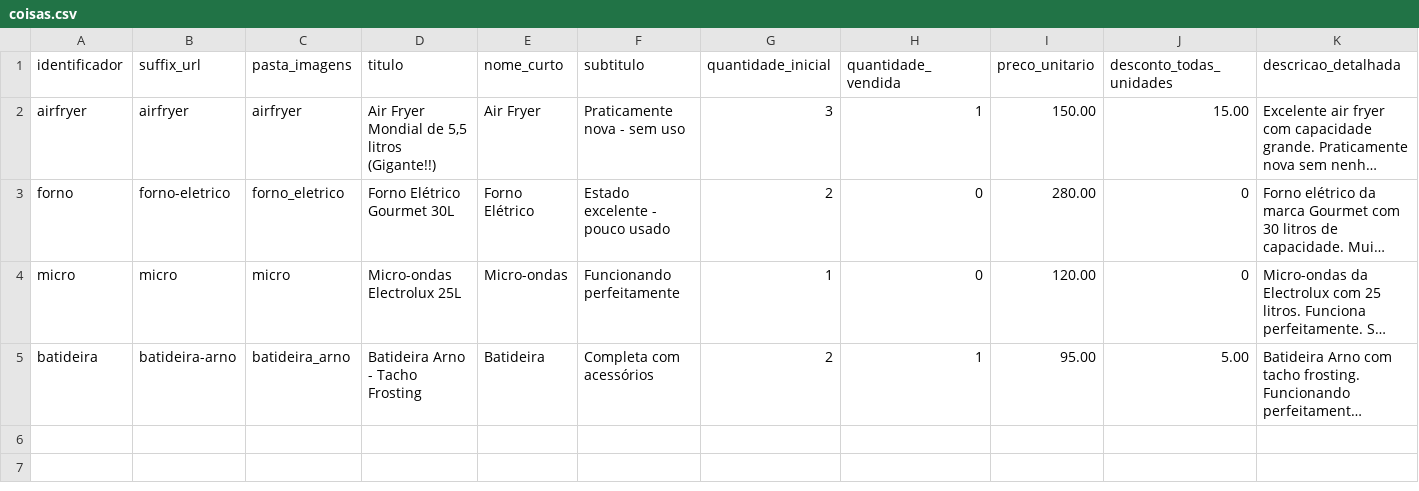
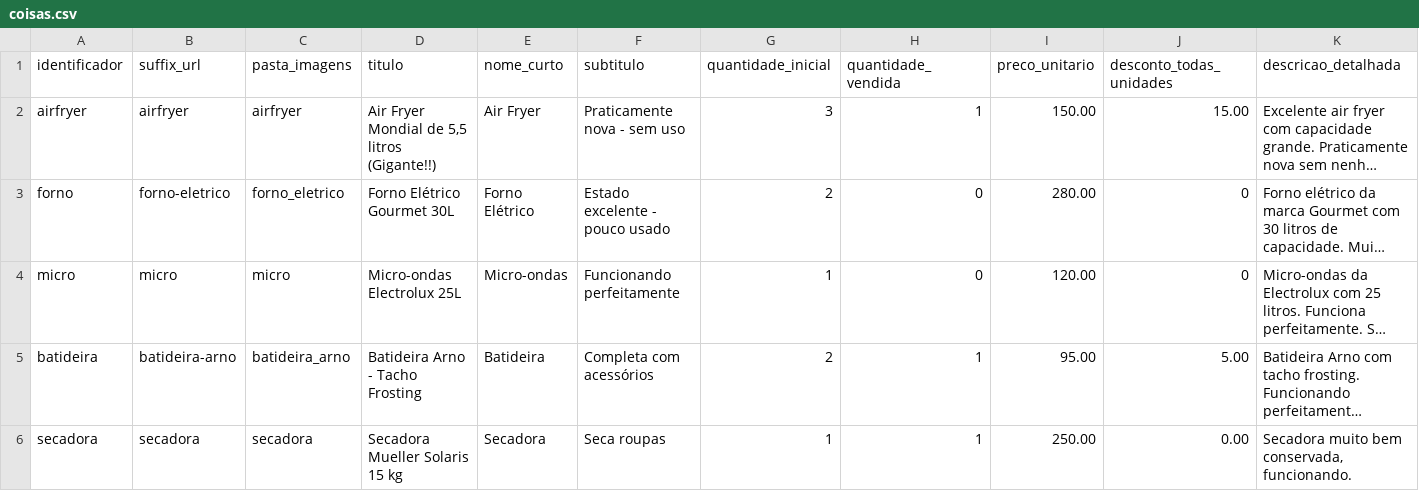
Before and after one commit to eitapechinchaboa/itacoatiara, a CSV file: data/coisas.csv, drawn as a sheet; only a part is shown; long unchanged cells end in …; rows hold the shown columns only; the diff names each change by its address in the sheet, - before the commit and + after, or states it on an @@ line.

Commit message:
Update coisas.csv

```diff
--- a/data/coisas.csv
+++ b/data/coisas.csv
+row 6: secadora | secadora | secadora | Secadora Mueller Solaris 15 kg | Secadora | Seca roupas | 1 | 1 | 250.00 | 0.00 | Secadora muito bem conservada, funcionando.
```
